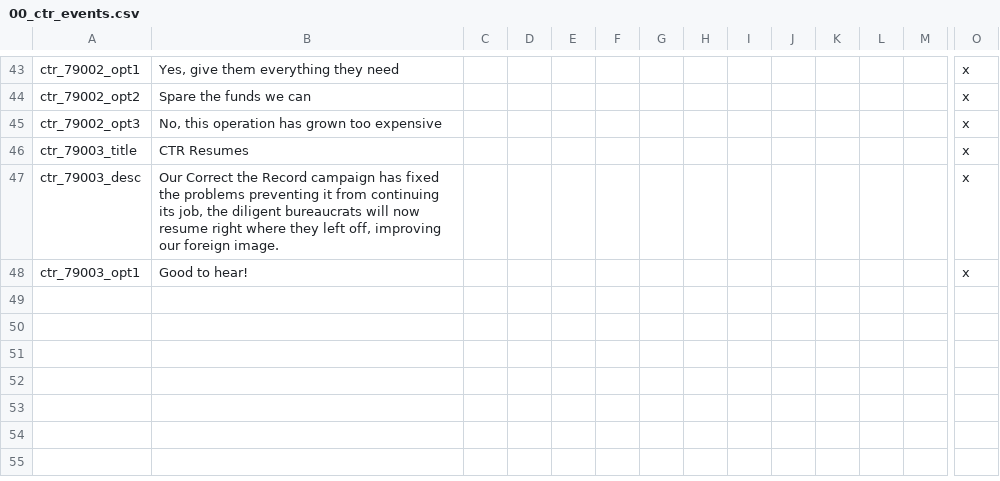
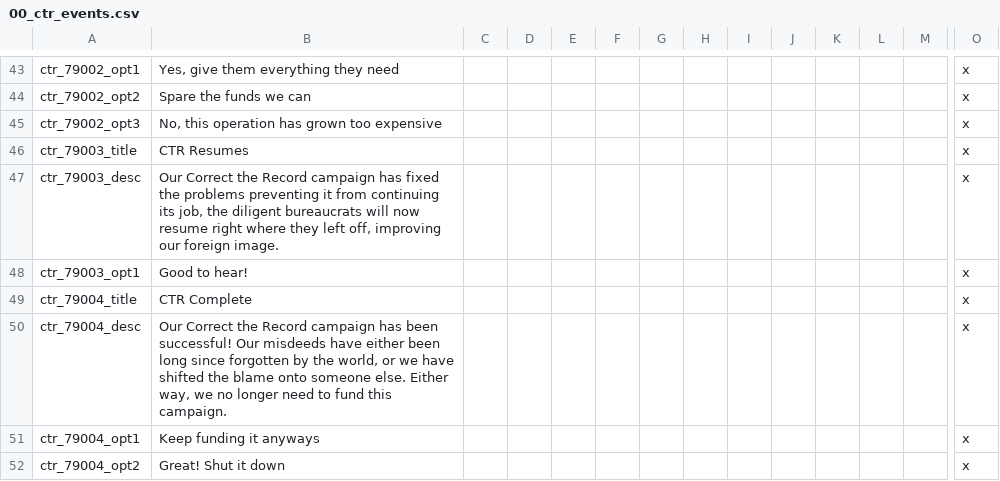
Before and after one commit to addonovan/v2mod, a CSV file: CTR/localisation/00_ctr_events.csv, drawn as a sheet; only a part is shown, gaps mark what is left out; rows hold the shown columns only; the diff names each change by its address in the sheet, - before the commit and + after, or states it on an @@ line.

```diff
--- a/CTR/localisation/00_ctr_events.csv
+++ b/CTR/localisation/00_ctr_events.csv
+row 49: ctr_79004_title | CTR Complete |  |  |  |  |  |  |  |  |  |  |  | x
+row 50: ctr_79004_desc | Our Correct the Record campaign has been successful! Our misdeeds have either been long since forgotten by the world, or we have shifted the blame onto someone else. Either way, we no longer need to fund this campaign. |  |  |  |  |  |  |  |  |  |  |  | x
+row 51: ctr_79004_opt1 | Keep funding it anyways |  |  |  |  |  |  |  |  |  |  |  | x
+row 52: ctr_79004_opt2 | Great! Shut it down |  |  |  |  |  |  |  |  |  |  |  | x
```
Also changed, not shown: 1 other file.
